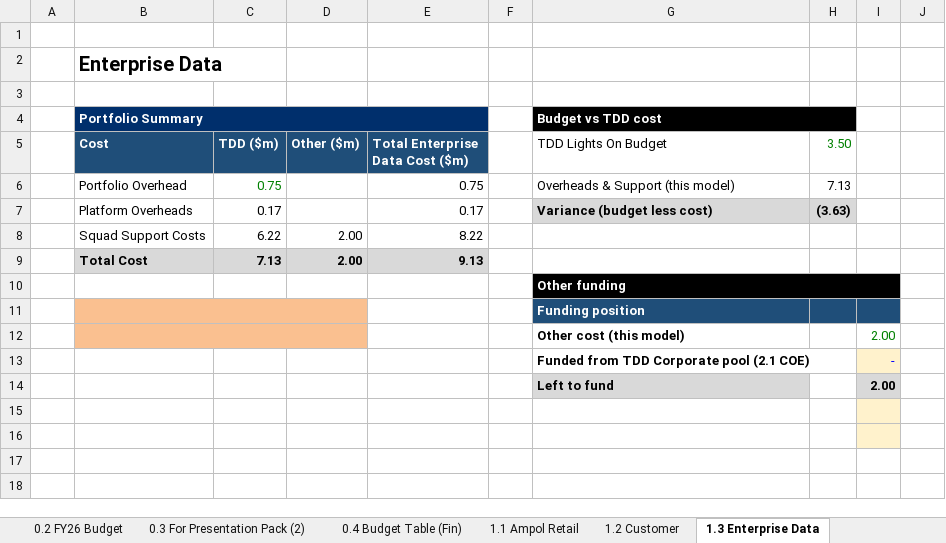
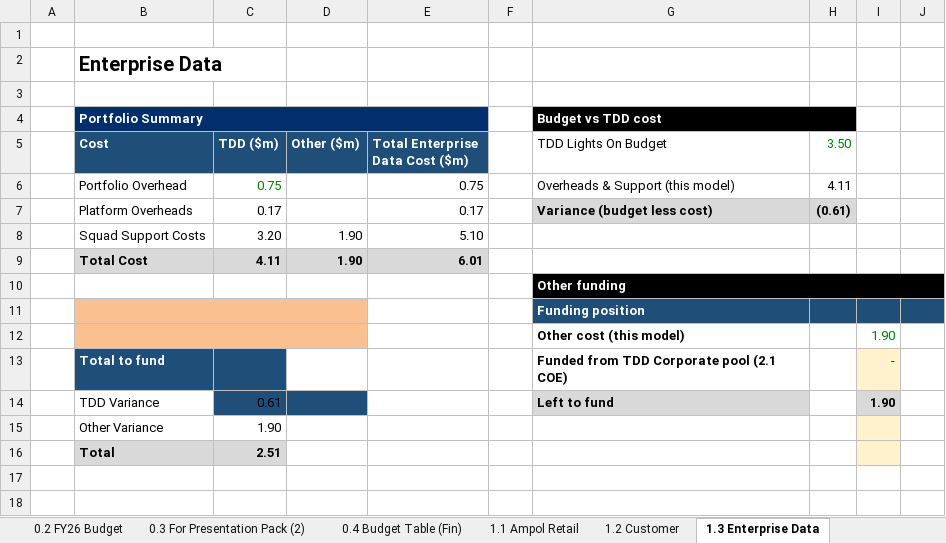
Before and after one commit to leewainescott-debug/anthropic-claude-code, an Excel workbook: TDD_Cost_Calc.xlsx, sheet 1.3 Enterprise Data, drawn as a sheet; only a part is shown; values as stored, in another font and other column widths than the file's, no borders; conditional formats not drawn; removed rows and columns are numbered as before the commit, all else as after; the diff covers the shown part only; the diff names each change by its address in the sheet, - before the commit and + after, or states it on an @@ line.

```diff
--- a/TDD_Cost_Calc.xlsx (sheet 1.3 Enterprise Data)
+++ b/TDD_Cost_Calc.xlsx (sheet 1.3 Enterprise Data)
-H6 (3.50): 7.13
+H6 (3.50): 4.11
-H7 (3.50): (3.63)
+H7 (3.50): (0.61)
-row 8:  | Squad Support Costs | 6.22 | 2.00 | 8.22
-row 9:  | Total Cost | 7.13 | 2.00 | 9.13
+row 8:  | Squad Support Costs | 3.20 | 1.90 | 5.10
+row 9:  | Total Cost | 4.11 | 1.90 | 6.01
-G10:I10 merged
+G10:J10 merged
-J11 fill: none
+J11 fill: #1F4E79
-I12: 2.00
+I12: 1.90
-B13 (Cost): (empty)
+B13 (Cost): Total to fund
-B13:C13 fill: none
+B13:C13 fill: #1F4E79
-row 14:  |  |  |  |  |  | Left to fund |  | 2.00
-row 14: (empty)
+row 14:  | TDD Variance | 0.61 |  |  |  | Left to fund |  | 1.90
-C14:D14 fill: none
+C14:D14 fill: #1F4E79
-G14 fill: none
+G14 fill: #D9D9D9
-I14 fill: #FFF2CC
+I14 fill: #D9D9D9
-row 15: (empty)
+row 15:  | Other Variance | 1.90
+row 16:  | Total | 2.51
```
Also changed, not shown: 1 added row, 1 removed row and 13 edited cells elsewhere in this sheet, sheet 3.0 FTE View, sheet 2.0 Group Summary, sheet 1.2 Customer, sheet 1.11 TDD Cyber, sheet 2.1 COE, sheet 1.8 Energy Solutions & B2B, 10 more sheets, other sheet tabs, formulas that keep their value, 2 other files.
